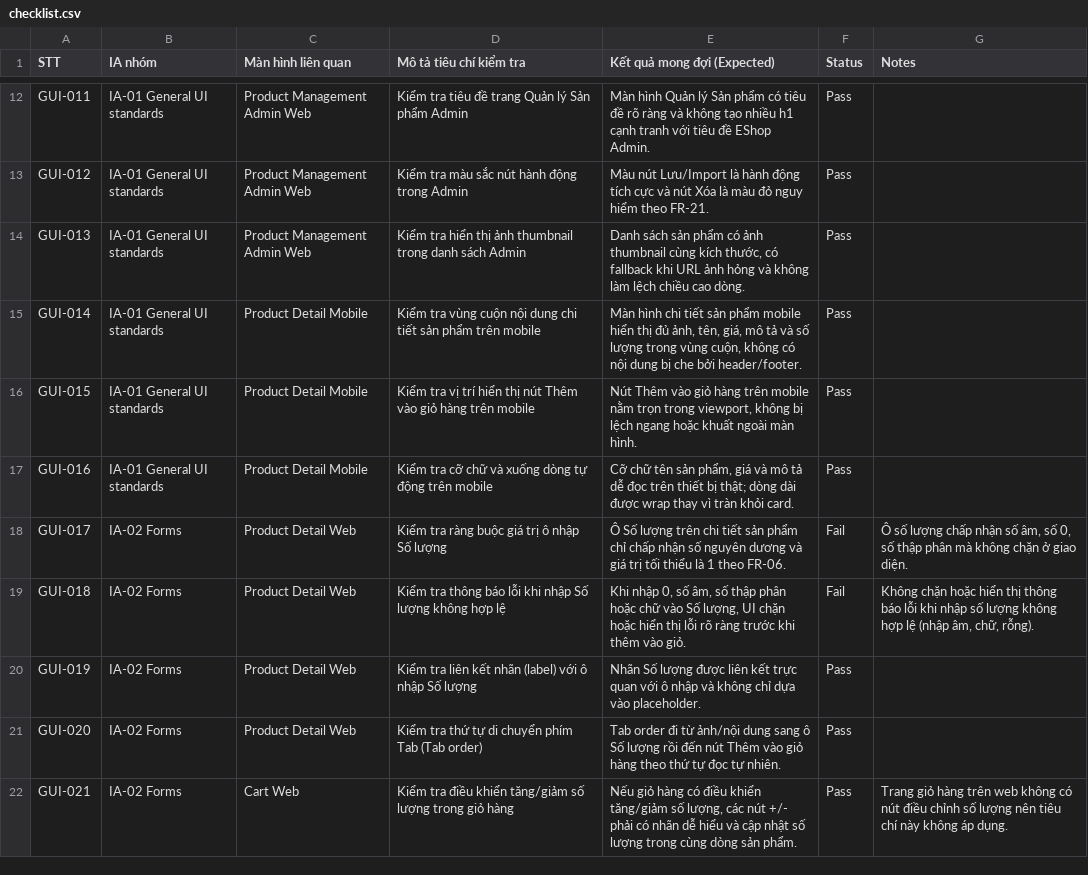
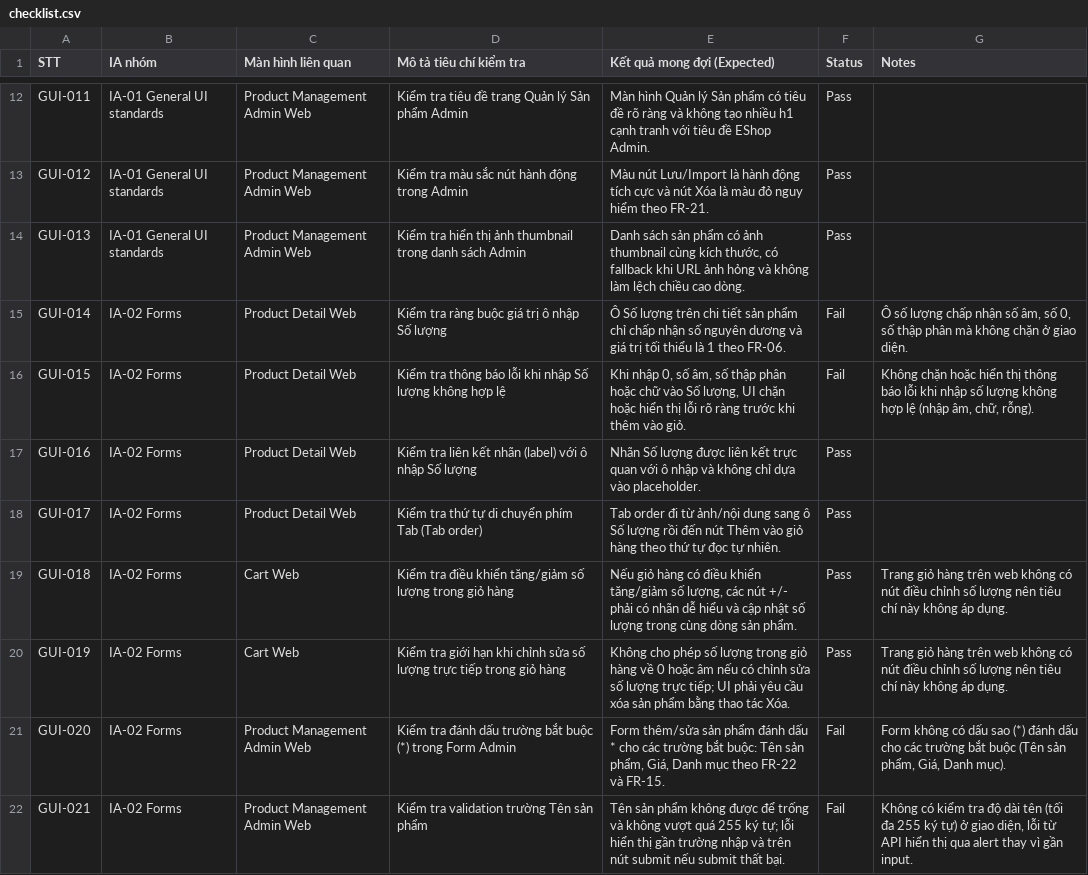
Before and after one commit to trngnneee/eshop-sut, a CSV file: hw03_gui_checklist/eshop_selected_screens/checklist/checklist.csv, drawn as a sheet; only a part is shown, gaps mark what is left out; the diff covers the shown part only.

```diff
--- a/hw03_gui_checklist/eshop_selected_screens/checklist/checklist.csv
+++ b/hw03_gui_checklist/eshop_selected_screens/checklist/checklist.csv
@@ -14,9 +14,9 @@ GUI-012,IA-01 General UI standards,Product Management Admin Web,"Kiểm tra màu
 GUI-013,IA-01 General UI standards,Product Management Admin Web,"Kiểm tra hiển thị ảnh thumbnail trong danh sách Admin","Danh sách sản phẩm có ảnh thumbnail cùng kích thước, có fallback khi URL ảnh hỏng và không làm lệch chiều cao dòng.",Pass,
-GUI-014,IA-01 General UI standards,Product Detail Mobile,"Kiểm tra vùng cuộn nội dung chi tiết sản phẩm trên mobile","Màn hình chi tiết sản phẩm mobile hiển thị đủ ảnh, tên, giá, mô tả và số lượng trong vùng cuộn, không có nội dung bị che bởi header/footer.",Pass,
-GUI-015,IA-01 General UI standards,Product Detail Mobile,"Kiểm tra vị trí hiển thị nút Thêm vào giỏ hàng trên mobile","Nút Thêm vào giỏ hàng trên mobile nằm trọn trong viewport, không bị lệch ngang hoặc khuất ngoài màn hình.",Pass,
-GUI-016,IA-01 General UI standards,Product Detail Mobile,"Kiểm tra cỡ chữ và xuống dòng tự động trên mobile","Cỡ chữ tên sản phẩm, giá và mô tả dễ đọc trên thiết bị thật; dòng dài được wrap thay vì tràn khỏi card.",Pass,
-GUI-017,IA-02 Forms,Product Detail Web,"Kiểm tra ràng buộc giá trị ô nhập Số lượng","Ô Số lượng trên chi tiết sản phẩm chỉ chấp nhận số nguyên dương và giá trị tối thiểu là 1 theo FR-06.",Fail,"Ô số lượng chấp nhận số âm, số 0, số thập phân mà không chặn ở giao diện."
-GUI-018,IA-02 Forms,Product Detail Web,"Kiểm tra thông báo lỗi khi nhập Số lượng không hợp lệ","Khi nhập 0, số âm, số thập phân hoặc chữ vào Số lượng, UI chặn hoặc hiển thị lỗi rõ ràng trước khi thêm vào giỏ.",Fail,"Không chặn hoặc hiển thị thông báo lỗi khi nhập số lượng không hợp lệ (nhập âm, chữ, rỗng)."
-GUI-019,IA-02 Forms,Product Detail Web,"Kiểm tra liên kết nhãn (label) với ô nhập Số lượng","Nhãn Số lượng được liên kết trực quan với ô nhập và không chỉ dựa vào placeholder.",Pass,
-GUI-020,IA-02 Forms,Product Detail Web,"Kiểm tra thứ tự di chuyển phím Tab (Tab order)","Tab order đi từ ảnh/nội dung sang ô Số lượng rồi đến nút Thêm vào giỏ hàng theo thứ tự đọc tự nhiên.",Pass,
-GUI-021,IA-02 Forms,Cart Web,"Kiểm tra điều khiển tăng/giảm số lượng trong giỏ hàng","Nếu giỏ hàng có điều khiển tăng/giảm số lượng, các nút +/- phải có nhãn dễ hiểu và cập nhật số lượng trong cùng dòng sản phẩm.",Pass,"Trang giỏ hàng trên web không có nút điều chỉnh số lượng nên tiêu chí này không áp dụng."
+GUI-014,IA-02 Forms,Product Detail Web,"Kiểm tra ràng buộc giá trị ô nhập Số lượng","Ô Số lượng trên chi tiết sản phẩm chỉ chấp nhận số nguyên dương và giá trị tối thiểu là 1 theo FR-06.",Fail,"Ô số lượng chấp nhận số âm, số 0, số thập phân mà không chặn ở giao diện."
+GUI-015,IA-02 Forms,Product Detail Web,"Kiểm tra thông báo lỗi khi nhập Số lượng không hợp lệ","Khi nhập 0, số âm, số thập phân hoặc chữ vào Số lượng, UI chặn hoặc hiển thị lỗi rõ ràng trước khi thêm vào giỏ.",Fail,"Không chặn hoặc hiển thị thông báo lỗi khi nhập số lượng không hợp lệ (nhập âm, chữ, rỗng)."
+GUI-016,IA-02 Forms,Product Detail Web,"Kiểm tra liên kết nhãn (label) với ô nhập Số lượng","Nhãn Số lượng được liên kết trực quan với ô nhập và không chỉ dựa vào placeholder.",Pass,
+GUI-017,IA-02 Forms,Product Detail Web,"Kiểm tra thứ tự di chuyển phím Tab (Tab order)","Tab order đi từ ảnh/nội dung sang ô Số lượng rồi đến nút Thêm vào giỏ hàng theo thứ tự đọc tự nhiên.",Pass,
+GUI-018,IA-02 Forms,Cart Web,"Kiểm tra điều khiển tăng/giảm số lượng trong giỏ hàng","Nếu giỏ hàng có điều khiển tăng/giảm số lượng, các nút +/- phải có nhãn dễ hiểu và cập nhật số lượng trong cùng dòng sản phẩm.",Pass,"Trang giỏ hàng trên web không có nút điều chỉnh số lượng nên tiêu chí này không áp dụng."
+GUI-019,IA-02 Forms,Cart Web,"Kiểm tra giới hạn khi chỉnh sửa số lượng trực tiếp trong giỏ hàng","Không cho phép số lượng trong giỏ hàng về 0 hoặc âm nếu có chỉnh sửa số lượng trực tiếp; UI phải yêu cầu xóa sản phẩm bằng thao tác Xóa.",Pass,"Trang giỏ hàng trên web không có nút điều chỉnh số lượng nên tiêu chí này không áp dụng."
+GUI-020,IA-02 Forms,Product Management Admin Web,"Kiểm tra đánh dấu trường bắt buộc (*) trong Form Admin","Form thêm/sửa sản phẩm đánh dấu * cho các trường bắt buộc: Tên sản phẩm, Giá, Danh mục theo FR-22 và FR-15.",Fail,"Form không có dấu sao (*) đánh dấu cho các trường bắt buộc (Tên sản phẩm, Giá, Danh mục)."
+GUI-021,IA-02 Forms,Product Management Admin Web,"Kiểm tra validation trường Tên sản phẩm","Tên sản phẩm không được để trống và không vượt quá 255 ký tự; lỗi hiển thị gần trường nhập và trên nút submit nếu submit thất bại.",Fail,"Không có kiểm tra độ dài tên (tối đa 255 ký tự) ở giao diện, lỗi từ API hiển thị qua alert thay vì gần input."
```
Also changed, not shown: 9 removed rows and 81 edited cells elsewhere in this file, 24 other files.
